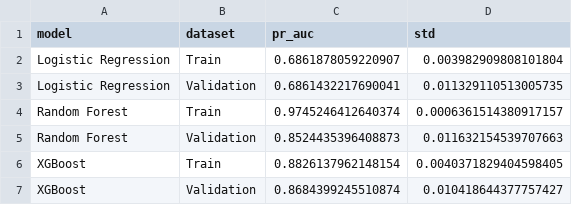
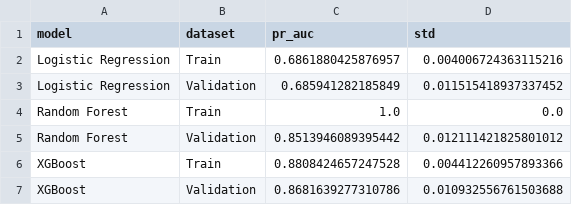
Before and after one commit to frederick-douglas-pearce/e-commerce-fraud-detection, a CSV file: analysis/bias_variance/01_train_val_metrics.csv, drawn as a sheet.

```diff
--- a/analysis/bias_variance/01_train_val_metrics.csv
+++ b/analysis/bias_variance/01_train_val_metrics.csv
@@ -1,7 +1,7 @@
 model,dataset,pr_auc,std
-Logistic Regression,Train,0.6861878059220907,0.003982909808101804
-Logistic Regression,Validation,0.6861432217690041,0.011329110513005735
-Random Forest,Train,0.9745246412640374,0.0006361514380917157
-Random Forest,Validation,0.8524435396408873,0.011632154539707663
-XGBoost,Train,0.8826137962148154,0.0040371829404598405
-XGBoost,Validation,0.8684399245510874,0.010418644377757427
+Logistic Regression,Train,0.6861880425876957,0.004006724363115216
+Logistic Regression,Validation,0.685941282185849,0.011515418937337452
+Random Forest,Train,1.0,0.0
+Random Forest,Validation,0.8513946089395442,0.012111421825801012
+XGBoost,Train,0.8808424657247528,0.004412260957893366
+XGBoost,Validation,0.8681639277310786,0.010932556761503688
```
Also changed, not shown: analysis/bias_variance/01_fold_details.csv, analysis/bias_variance/01_gap_summary.csv, 9 other files.
